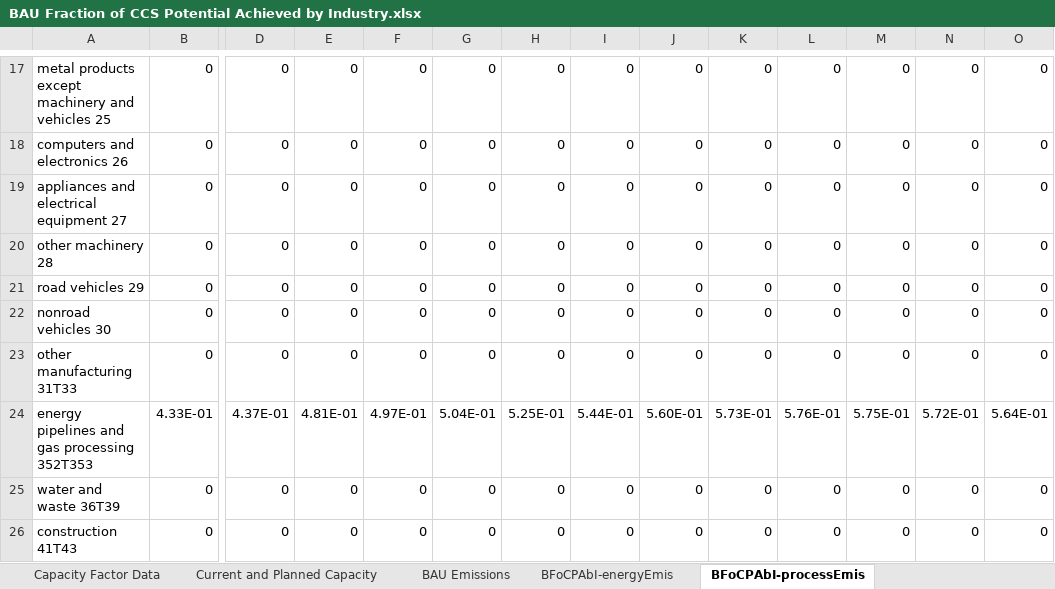
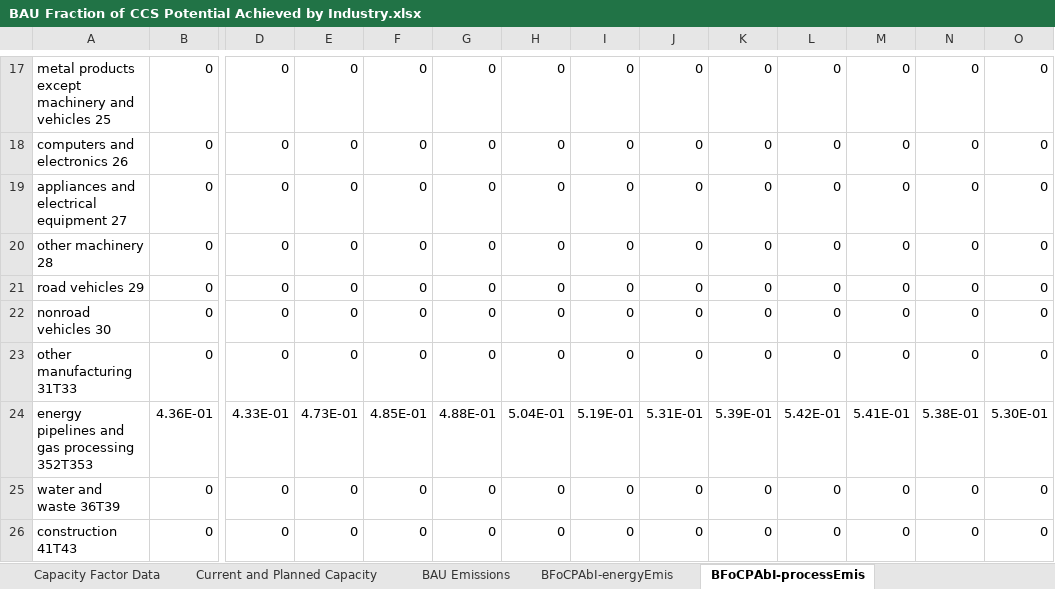
Before and after one commit to EnergyInnovation/eps-us, an Excel workbook: InputData/ccs/BFoCPAbI/BAU Fraction of CCS Potential Achieved by Industry.xlsx, sheet BFoCPAbI-processEmis, drawn as a sheet; only a part is shown, gaps mark what is left out; values as stored, in another font and other column widths than the file's, no borders; the diff covers the shown part only; the diff names each change by its address in the sheet, - before the commit and + after, or states it on an @@ line.

```diff
--- a/InputData/ccs/BFoCPAbI/BAU Fraction of CCS Potential Achieved by Industry.xlsx (sheet BFoCPAbI-processEmis)
+++ b/InputData/ccs/BFoCPAbI/BAU Fraction of CCS Potential Achieved by Industry.xlsx (sheet BFoCPAbI-processEmis)
-B24: 4.33E-01
+B24: 4.36E-01
-D24: 4.37E-01
+D24: 4.33E-01
-E24: 4.81E-01
+E24: 4.73E-01
-F24: 4.97E-01
+F24: 4.85E-01
-G24: 5.04E-01
+G24: 4.88E-01
-H24: 5.25E-01
+H24: 5.04E-01
-I24: 5.44E-01
+I24: 5.19E-01
-J24: 5.60E-01
+J24: 5.31E-01
-K24: 5.73E-01
+K24: 5.39E-01
-L24: 5.76E-01
+L24: 5.42E-01
-M24: 5.75E-01
+M24: 5.41E-01
-N24: 5.72E-01
+N24: 5.38E-01
-O24: 5.64E-01
+O24: 5.30E-01
```
Also changed, not shown: 16 edited cells elsewhere in this sheet, sheet Current and Planned Capacity, charts or pictures, 1 other file.
